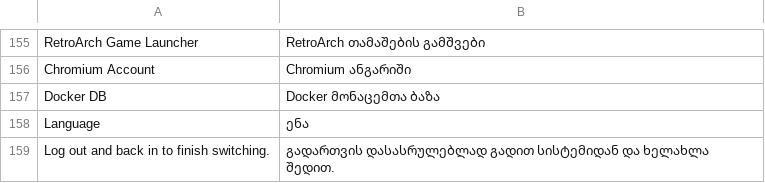
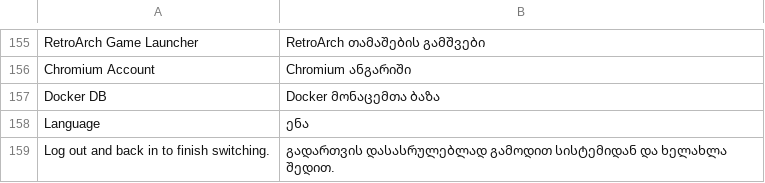
Before and after one commit to sbelcl/omarchy-language, a TSV file: translations/ka_GE.tsv, drawn as a sheet; only a part is shown, gaps mark what is left out.

```diff
--- a/translations/ka_GE.tsv
+++ b/translations/ka_GE.tsv
@@ -158,2 +158,2 @@ Docker DB	Docker მონაცემთა ბაზა
 Language	ენა
-Log out and back in to finish switching.	გადართვის დასასრულებლად გადით სისტემიდან და ხელახლა შედით.
+Log out and back in to finish switching.	გადართვის დასასრულებლად გამოდით სისტემიდან და ხელახლა შედით.
```
